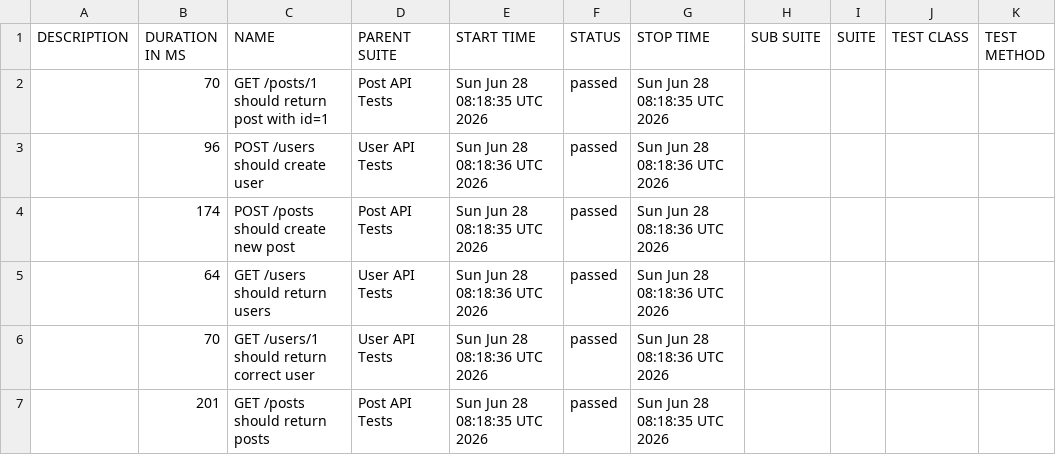
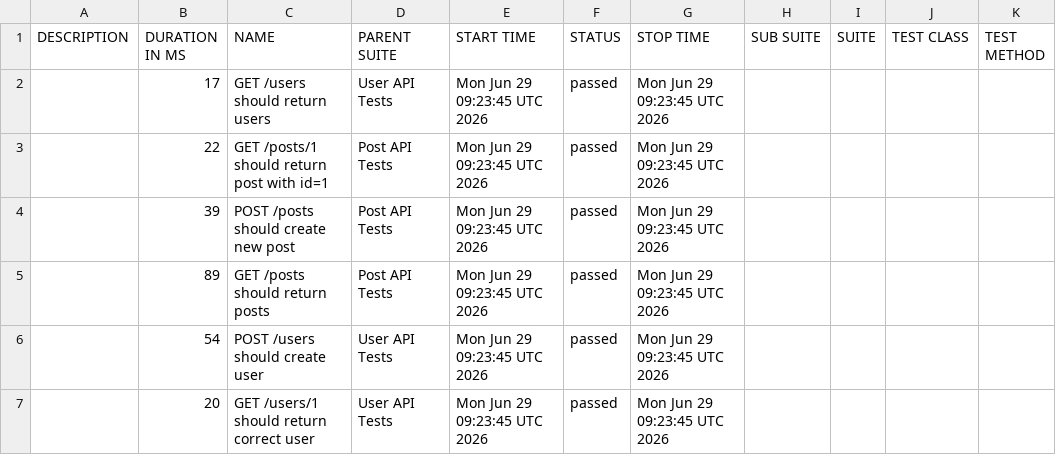
Before and after one commit to AnhAutomationTester/API_Automation_Mocha, a CSV file: data/suites.csv, drawn as a sheet.

```diff
--- a/data/suites.csv
+++ b/data/suites.csv
@@ -1,7 +1,7 @@
 "DESCRIPTION","DURATION IN MS","NAME","PARENT SUITE","START TIME","STATUS","STOP TIME","SUB SUITE","SUITE","TEST CLASS","TEST METHOD"
-"","70","GET /posts/1 should return post with id=1","Post API Tests","Sun Jun 28 08:18:35 UTC 2026","passed","Sun Jun 28 08:18:35 UTC 2026","","","",""
-"","96","POST /users should create user","User API Tests","Sun Jun 28 08:18:36 UTC 2026","passed","Sun Jun 28 08:18:36 UTC 2026","","","",""
-"","174","POST /posts should create new post","Post API Tests","Sun Jun 28 08:18:35 UTC 2026","passed","Sun Jun 28 08:18:36 UTC 2026","","","",""
-"","64","GET /users should return users","User API Tests","Sun Jun 28 08:18:36 UTC 2026","passed","Sun Jun 28 08:18:36 UTC 2026","","","",""
-"","70","GET /users/1 should return correct user","User API Tests","Sun Jun 28 08:18:36 UTC 2026","passed","Sun Jun 28 08:18:36 UTC 2026","","","",""
-"","201","GET /posts should return posts","Post API Tests","Sun Jun 28 08:18:35 UTC 2026","passed","Sun Jun 28 08:18:35 UTC 2026","","","",""
+"","17","GET /users should return users","User API Tests","Mon Jun 29 09:23:45 UTC 2026","passed","Mon Jun 29 09:23:45 UTC 2026","","","",""
+"","22","GET /posts/1 should return post with id=1","Post API Tests","Mon Jun 29 09:23:45 UTC 2026","passed","Mon Jun 29 09:23:45 UTC 2026","","","",""
+"","39","POST /posts should create new post","Post API Tests","Mon Jun 29 09:23:45 UTC 2026","passed","Mon Jun 29 09:23:45 UTC 2026","","","",""
+"","89","GET /posts should return posts","Post API Tests","Mon Jun 29 09:23:45 UTC 2026","passed","Mon Jun 29 09:23:45 UTC 2026","","","",""
+"","54","POST /users should create user","User API Tests","Mon Jun 29 09:23:45 UTC 2026","passed","Mon Jun 29 09:23:45 UTC 2026","","","",""
+"","20","GET /users/1 should return correct user","User API Tests","Mon Jun 29 09:23:45 UTC 2026","passed","Mon Jun 29 09:23:45 UTC 2026","","","",""
```
Also changed, not shown: 50 other files.
